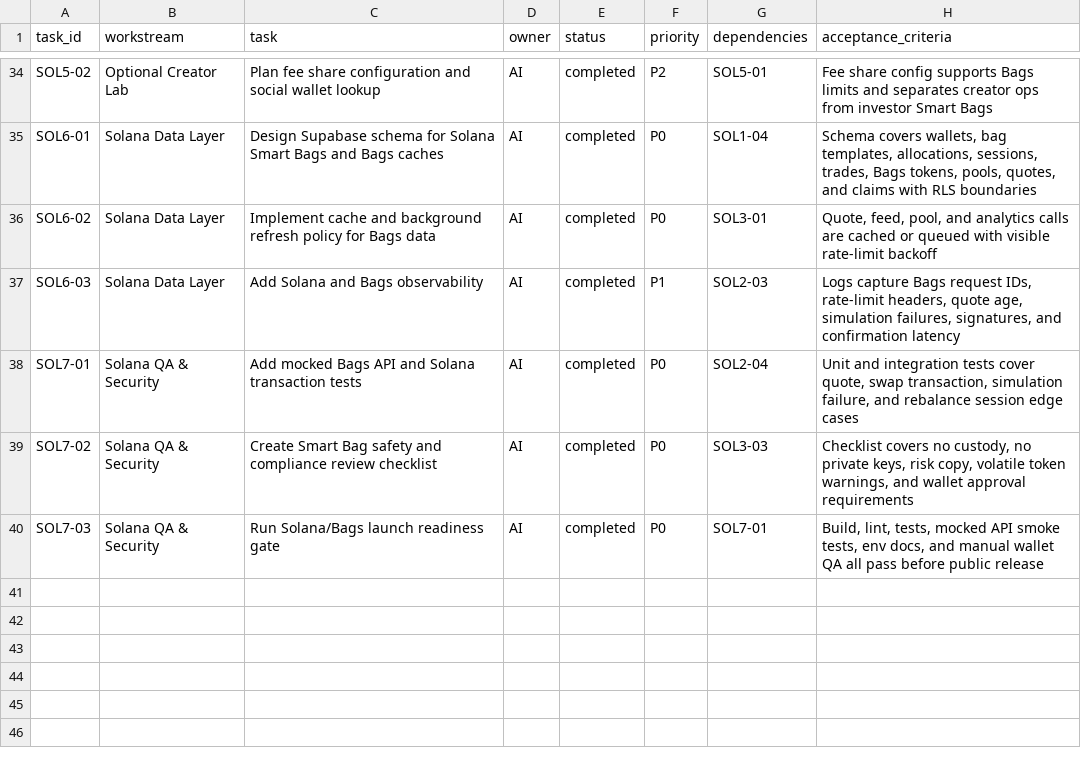
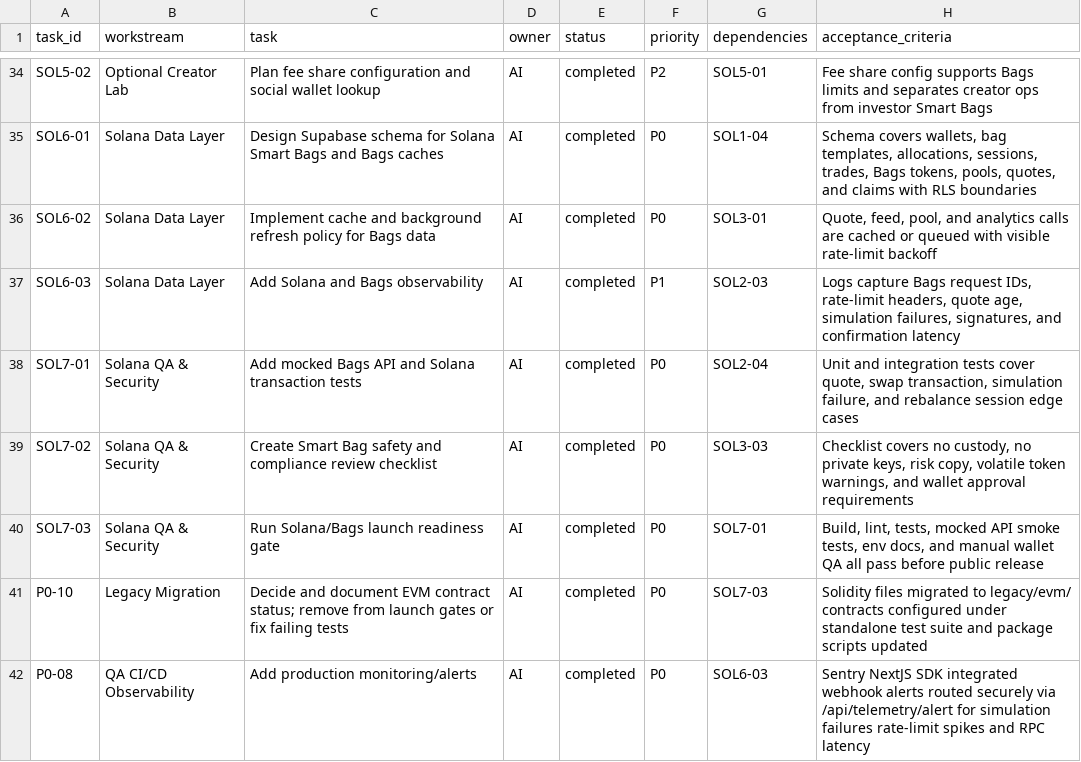
Before and after one commit to EKF0/bagfi, a CSV file: docs/production-readiness-plan.csv, drawn as a sheet; only a part is shown, gaps mark what is left out; the diff names each change by its address in the sheet, - before the commit and + after, or states it on an @@ line.

Commit message:
docs(roadmap): update precedence table and plan csv (issue #14)

```diff
--- a/docs/production-readiness-plan.csv
+++ b/docs/production-readiness-plan.csv
+row 41: P0-10 | Legacy Migration | Decide and document EVM contract status; remove from launch gates or fix failing tests | AI | completed | P0 | SOL7-03 | Solidity files migrated to legacy/evm/ contracts configured under standalone test suite and package scripts updated
+row 42: P0-08 | QA CI/CD Observability | Add production monitoring/alerts | AI | completed | P0 | SOL6-03 | Sentry NextJS SDK integrated webhook alerts routed securely via /api/telemetry/alert for simulation failures rate-limit spikes and RPC latency
```
Also changed, not shown: 1 other file.
